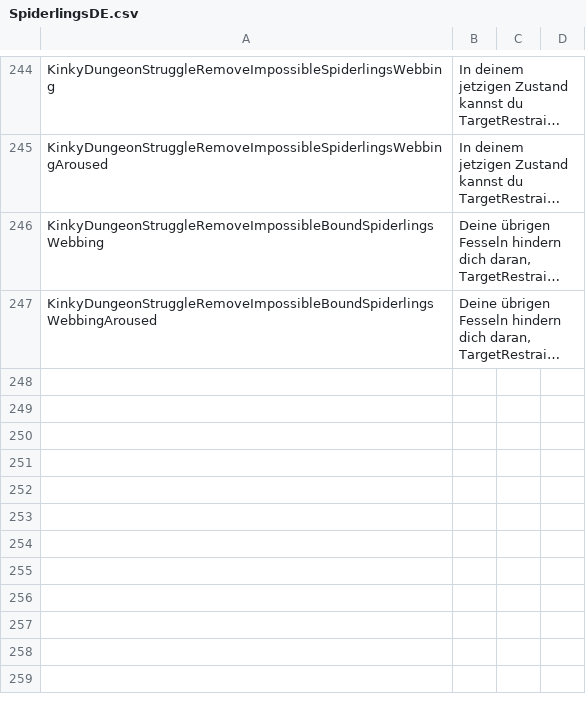
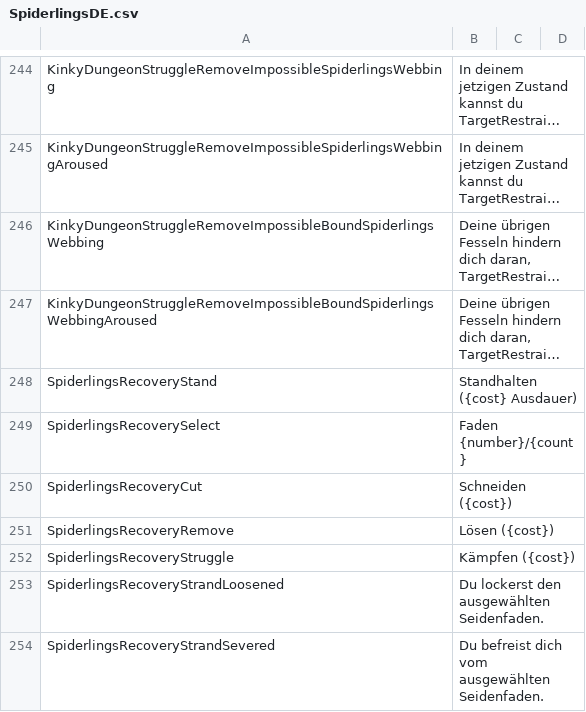
Before and after one commit to duromumuyazu74-rgb/Spiderlings, a CSV file: KinkyDungeon-Spiderlings/SpiderlingsDE.csv, drawn as a sheet; only a part is shown, gaps mark what is left out; long unchanged cells end in …; the diff names each change by its address in the sheet, - before the commit and + after, or states it on an @@ line.

```diff
--- a/KinkyDungeon-Spiderlings/SpiderlingsDE.csv
+++ b/KinkyDungeon-Spiderlings/SpiderlingsDE.csv
+row 248: SpiderlingsRecoveryStand | Standhalten ({cost} Ausdauer)
+row 249: SpiderlingsRecoverySelect | Faden {number}/{count}
+row 250: SpiderlingsRecoveryCut | Schneiden ({cost})
+row 251: SpiderlingsRecoveryRemove | Lösen ({cost})
+row 252: SpiderlingsRecoveryStruggle | Kämpfen ({cost})
+row 253: SpiderlingsRecoveryStrandLoosened | Du lockerst den ausgewählten Seidenfaden.
+row 254: SpiderlingsRecoveryStrandSevered | Du befreist dich vom ausgewählten Seidenfaden.
```
Also changed, not shown: KinkyDungeon-Spiderlings/SpiderlingsES.csv, KinkyDungeon-Spiderlings/SpiderlingsJP.csv, 21 other files.
